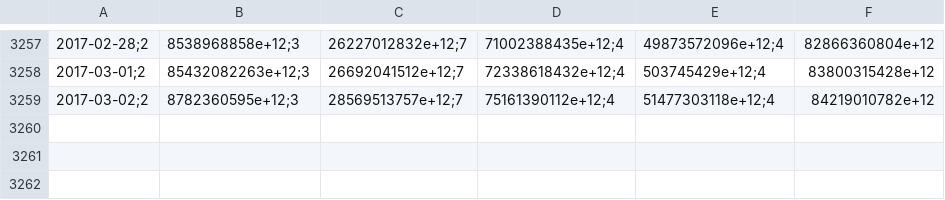
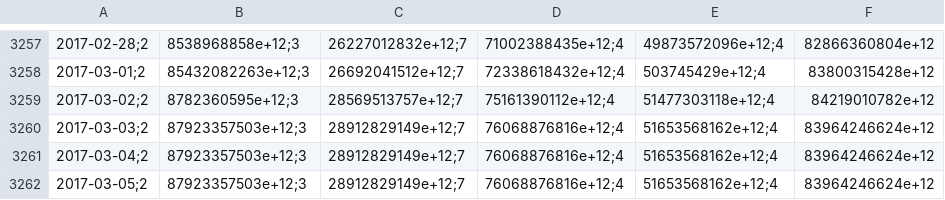
Before and after one commit to collabmarket/data_afp, a CSV file: data/PAT-CAPITAL.csv, drawn as a sheet; only a part is shown, gaps mark what is left out; the diff names each change by its address in the sheet, - before the commit and + after, or states it on an @@ line.

```diff
--- a/data/PAT-CAPITAL.csv
+++ b/data/PAT-CAPITAL.csv
+row 3260: 2017-03-03;2 | 87923357503e+12;3 | 28912829149e+12;7 | 76068876816e+12;4 | 51653568162e+12;4 | 83964246624e+12
+row 3261: 2017-03-04;2 | 87923357503e+12;3 | 28912829149e+12;7 | 76068876816e+12;4 | 51653568162e+12;4 | 83964246624e+12
+row 3262: 2017-03-05;2 | 87923357503e+12;3 | 28912829149e+12;7 | 76068876816e+12;4 | 51653568162e+12;4 | 83964246624e+12
```
Also changed, not shown: data/PAT-CUPRUM.csv, data/PAT-HABITAT.csv, 10 other files.
